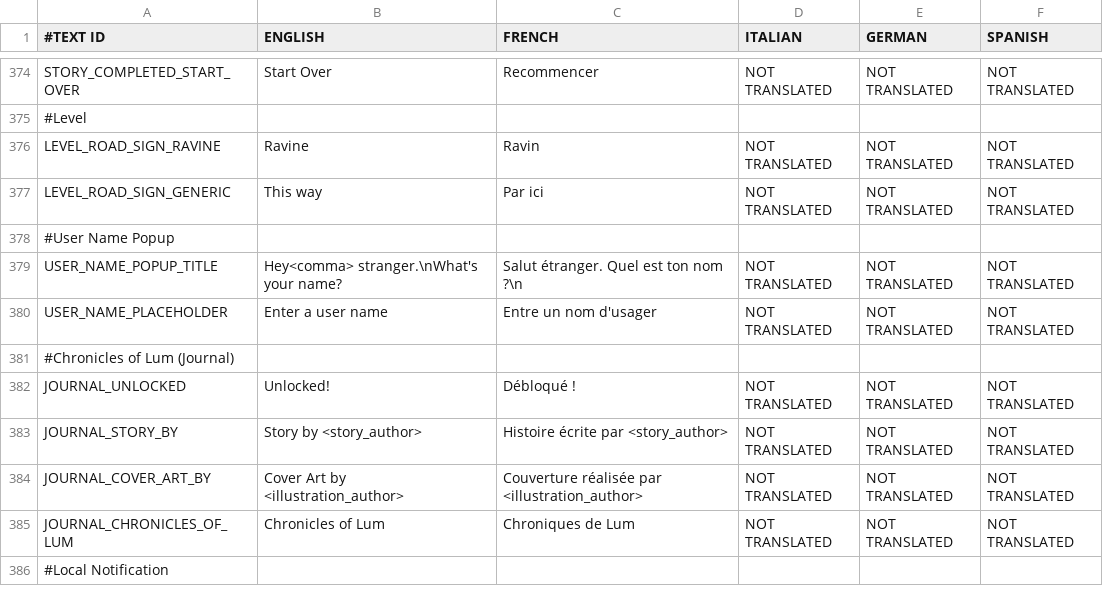
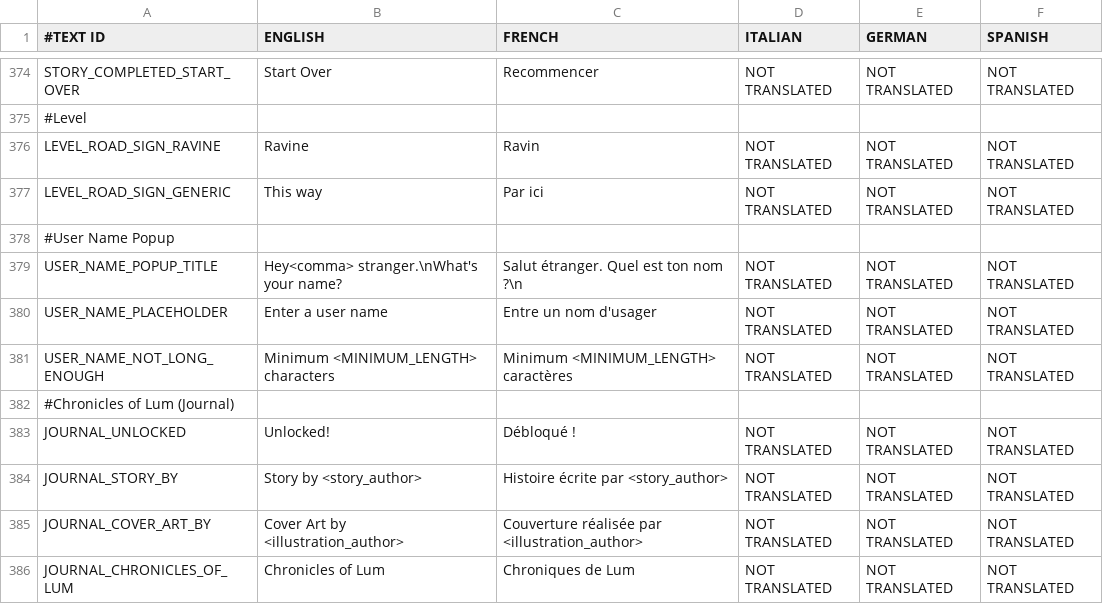
Before and after one commit to shahbazGamedev/Hero-s-Run, a CSV file: Assets/Resources/Localization/GameText.csv, drawn as a sheet; only a part is shown, gaps mark what is left out; the shorter side is filled out with more unchanged rows; the diff names each change by its address in the sheet, - before the commit and + after, or states it on an @@ line.

Commit message:
User Name - more cool stuff
MINIMUM_USER_NAME_LENGTH is now enforced
User name is trimmed
connect to chat once we have a user name
save first time playing

```diff
--- a/Assets/Resources/Localization/GameText.csv
+++ b/Assets/Resources/Localization/GameText.csv
+row 381: USER_NAME_NOT_LONG_ENOUGH | Minimum <MINIMUM_LENGTH> characters | Minimum <MINIMUM_LENGTH> caractères | NOT TRANSLATED | NOT TRANSLATED | NOT TRANSLATED
```
Also changed, not shown: 3 other files.
